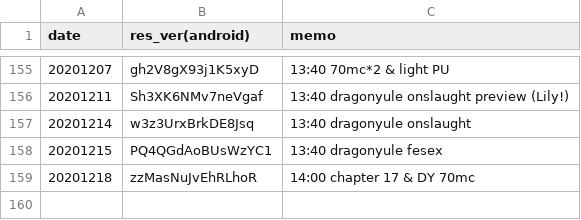
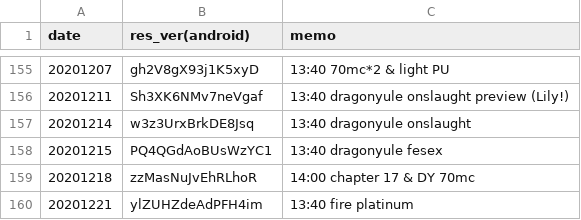
Before and after one commit to sh0wer1ee/DLScripts, a CSV file: newdata_timeline.csv, drawn as a sheet; only a part is shown, gaps mark what is left out; the diff names each change by its address in the sheet, - before the commit and + after, or states it on an @@ line.

```diff
--- a/newdata_timeline.csv
+++ b/newdata_timeline.csv
+row 160: 20201221 | ylZUHZdeAdPFH4im | 13:40 fire platinum
```
Also changed, not shown: 11 other files.
